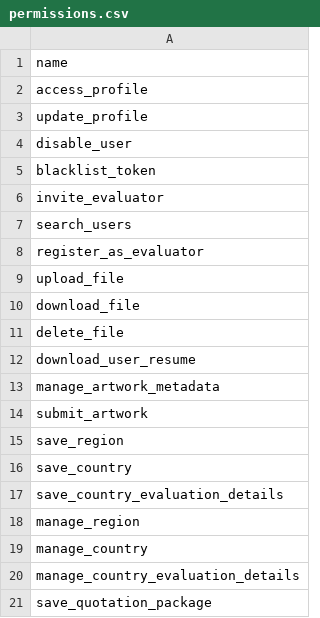
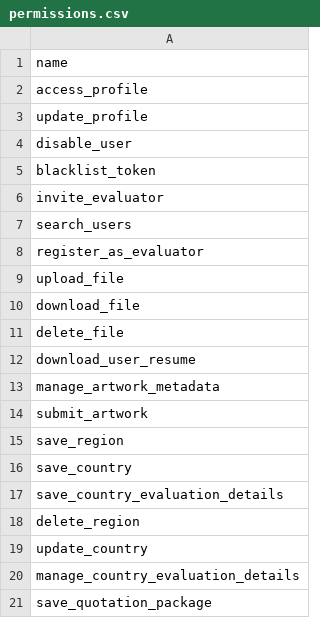
Before and after one commit to akos-stack/ase-be, a CSV file: src/main/resources/db/changelog/v0.1.0/initial_data/permissions.csv, drawn as a sheet.

```diff
--- a/src/main/resources/db/changelog/v0.1.0/initial_data/permissions.csv
+++ b/src/main/resources/db/changelog/v0.1.0/initial_data/permissions.csv
@@ -17,4 +17,4 @@ save_country
 save_country_evaluation_details
-manage_region
-manage_country
+delete_region
+update_country
 manage_country_evaluation_details
```
Also changed, not shown: 2 other files.
